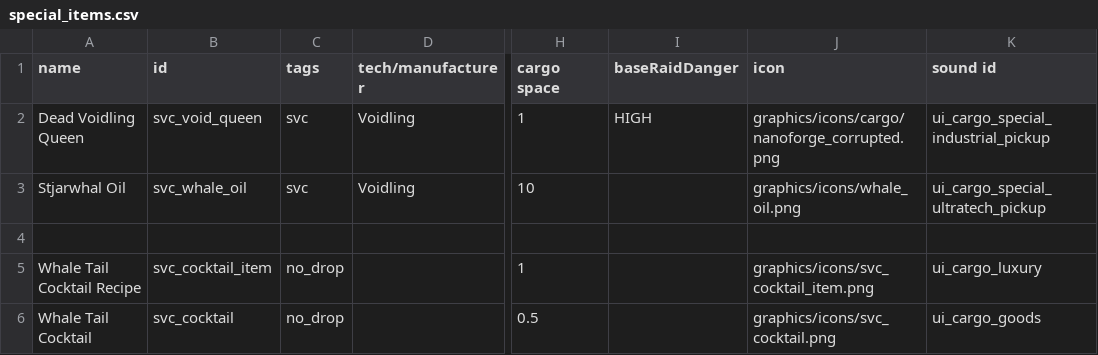
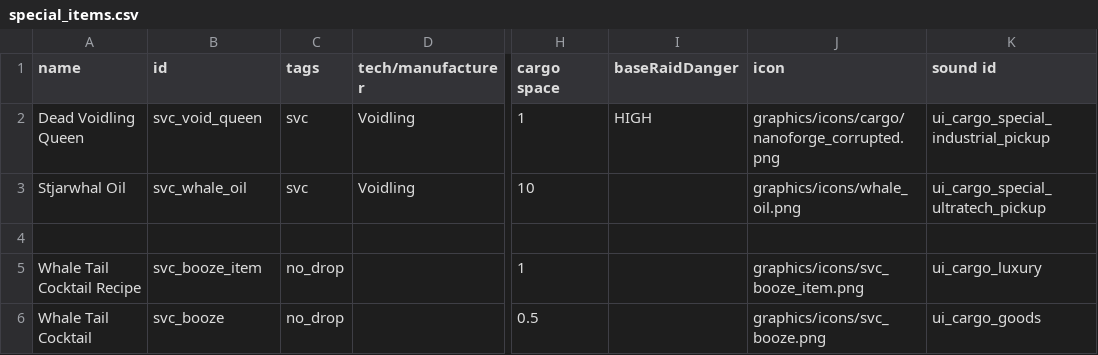
Before and after one commit to DesperatePeter/starsector-symbiotic-void-creatures, a CSV file: data/campaign/special_items.csv, drawn as a sheet; only a part is shown, gaps mark what is left out; the diff names each change by its address in the sheet, - before the commit and + after, or states it on an @@ line.

Commit message:
fix: rename svc_cocktail to svc_drink because of SubAbuse bug when alocohol name contains _c

```diff
--- a/data/campaign/special_items.csv
+++ b/data/campaign/special_items.csv
-B5 (id): svc_cocktail_item
+B5 (id): svc_booze_item
-J5 (icon): graphics/icons/svc_cocktail_item.png
+J5 (icon): graphics/icons/svc_booze_item.png
-B6 (id): svc_cocktail
+B6 (id): svc_booze
-J6 (icon): graphics/icons/svc_cocktail.png
+J6 (icon): graphics/icons/svc_booze.png
```
Also changed, not shown: data/campaign/commodities.csv, data/hullmods/hull_mods.csv, 6 other files.
